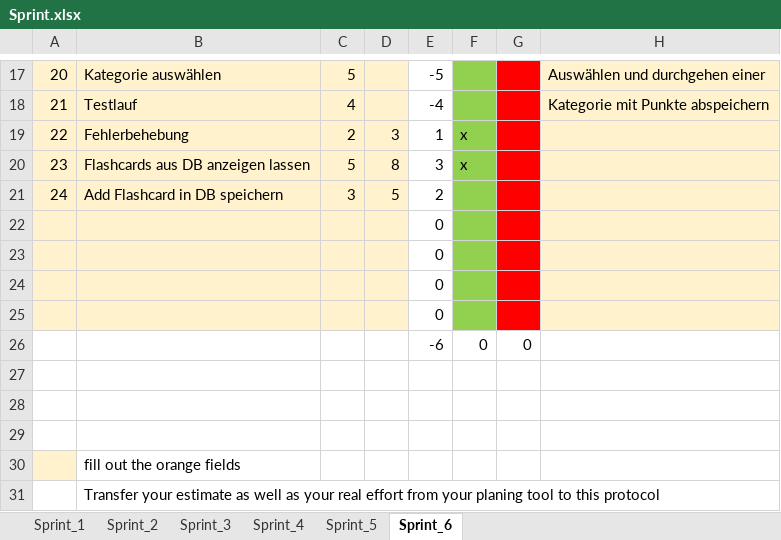
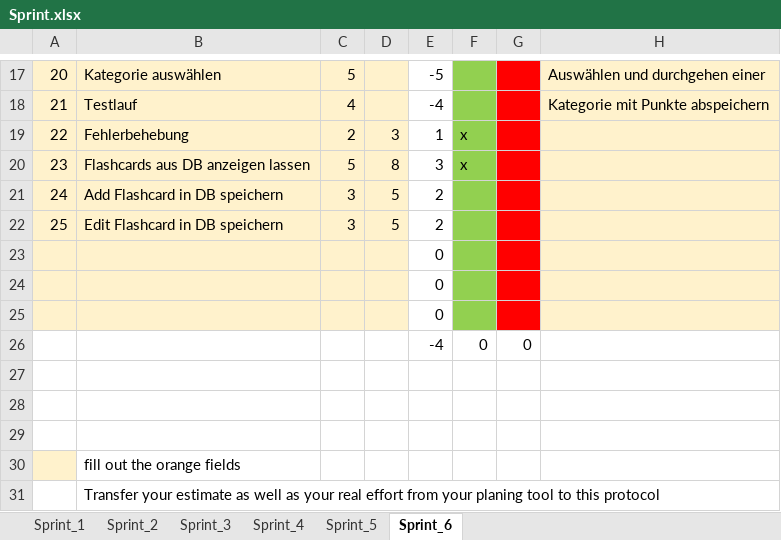
Before and after one commit to Alaskiara/FlashLearn, an Excel workbook: Sprint.xlsx, sheet Sprint_6, drawn as a sheet; only a part is shown, gaps mark what is left out; values as stored, in another font and other column widths than the file's, no borders; removed rows and columns are numbered as before the commit, all else as after; the diff names each change by its address in the sheet, - before the commit and + after, or states it on an @@ line.

Commit message:
Edit Flashcard in DB speichern

```diff
--- a/Sprint.xlsx (sheet Sprint_6)
+++ b/Sprint.xlsx (sheet Sprint_6)
+row 22: 25 | Edit Flashcard in DB speichern | 3 | 5 | 2
-row 25:  |  |  |  | 0
-E26: -6
+E26: -4
```
Also changed, not shown: formulas that keep their value, 3 other files.
